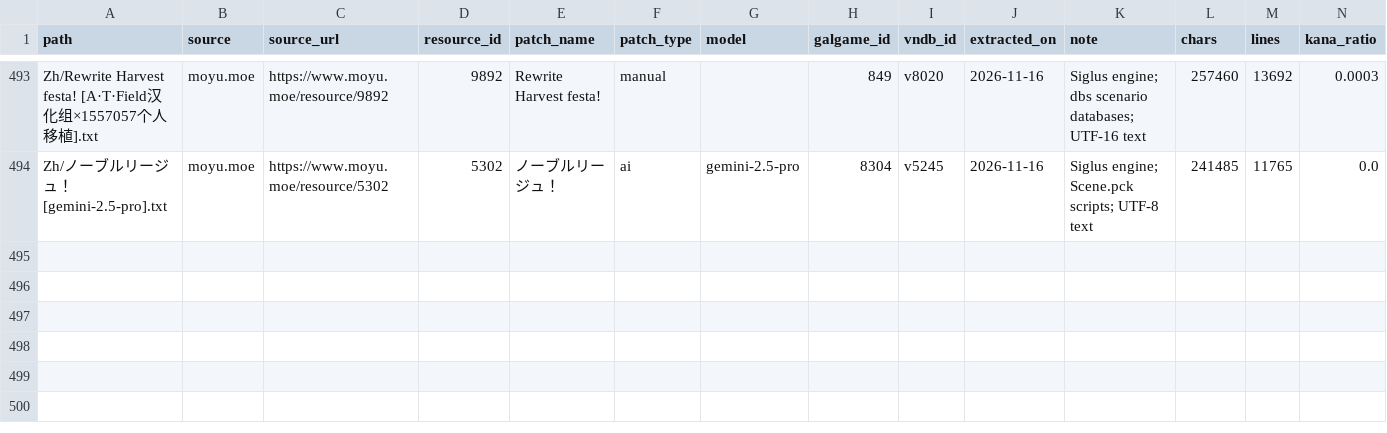
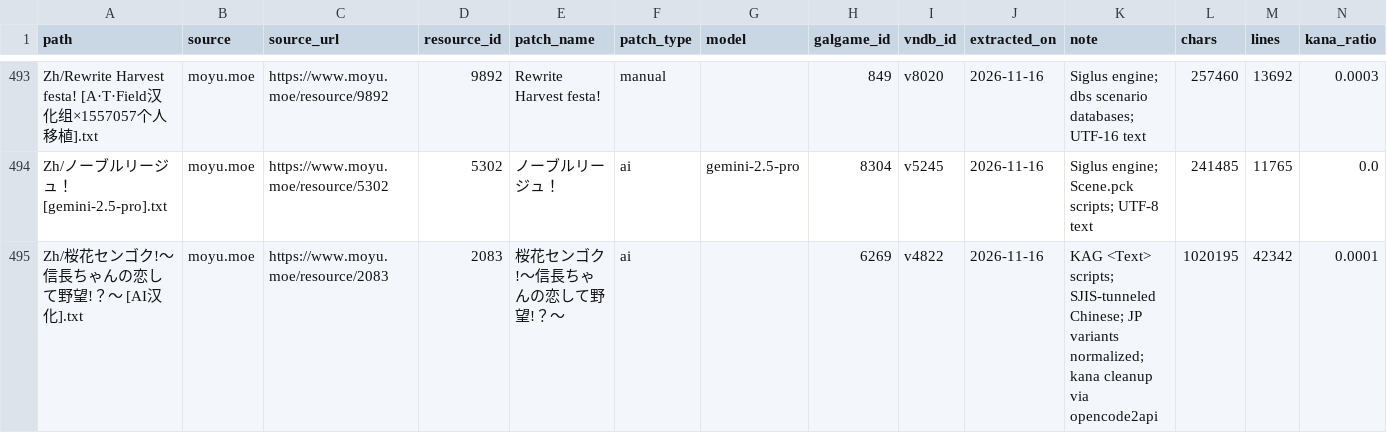
Before and after one commit to m-rui001/galgame-script-corpus, a CSV file: SOURCES.csv, drawn as a sheet; only a part is shown, gaps mark what is left out.

Commit message:
corpus: add second Ouka Sengoku AI translation

```diff
--- a/SOURCES.csv
+++ b/SOURCES.csv
@@ -494 +494,2 @@ Zh/Rewrite Harvest festa! [A·T·Field汉化组×1557057个人移植].txt,moyu.m
 Zh/ノーブルリージュ！ [gemini-2.5-pro].txt,moyu.moe,https://www.moyu.moe/resource/5302,5302,ノーブルリージュ！,ai,gemini-2.5-pro,8304,v5245,2026-11-16,Siglus engine; Scene.pck scripts; UTF-8 text,241485,11765,0.0
+Zh/桜花センゴク!～信長ちゃんの恋して野望!？～ [AI汉化].txt,moyu.moe,https://www.moyu.moe/resource/2083,2083,桜花センゴク!～信長ちゃんの恋して野望!？～,ai,,6269,v4822,2026-11-16,KAG <Text> scripts; SJIS-tunneled Chinese; JP variants normalized; kana cleanup via opencode2api,1020195,42342,0.0001
```
Also changed, not shown: MANIFEST.csv, VNDB_INDEX.csv, 2 other files.
